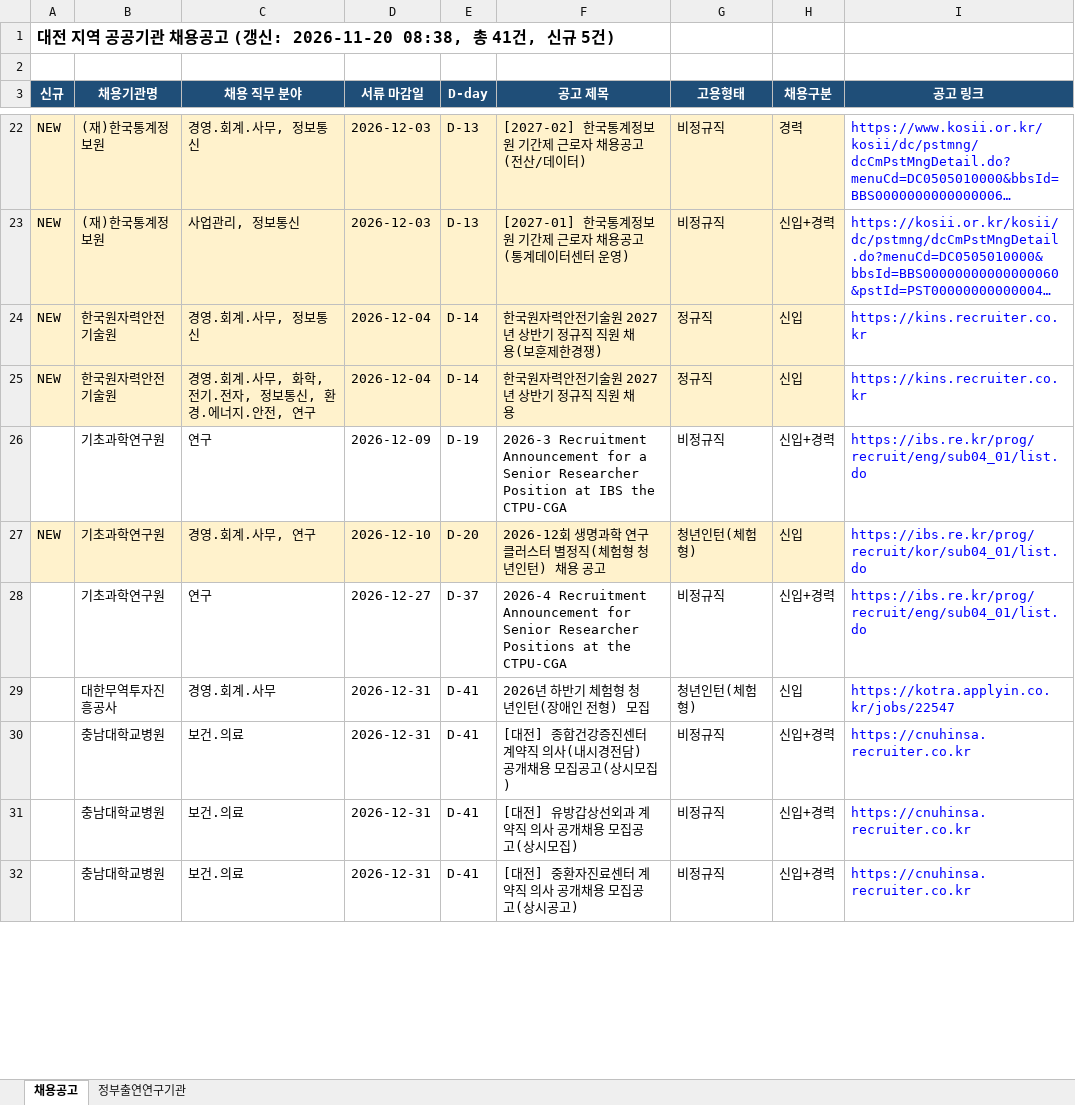
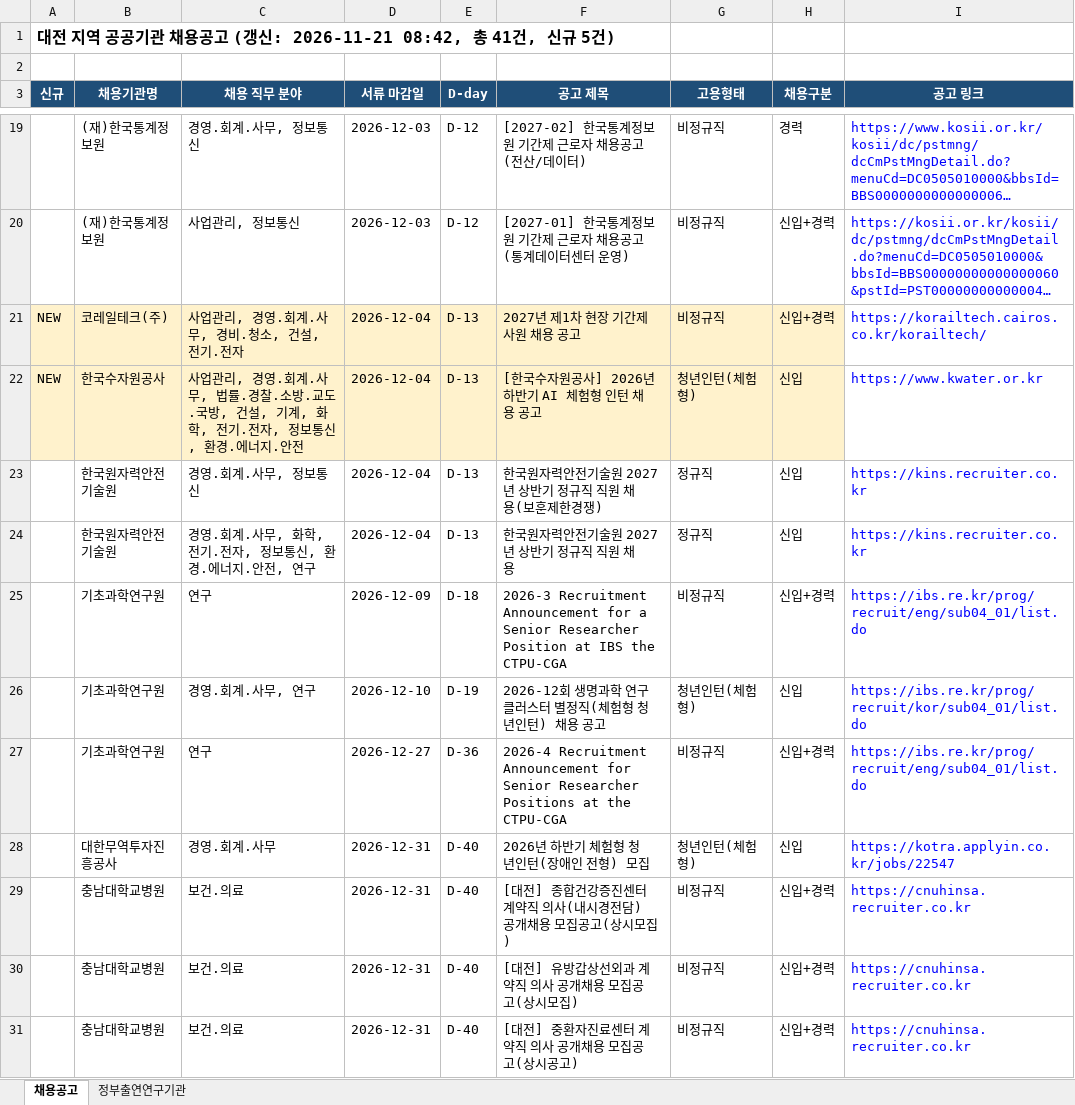
Before and after one commit to SSONG1013/daejeon-jobs, an Excel workbook: docs/대전_공공기관_채용공고.xlsx, sheet 채용공고, drawn as a sheet; only a part is shown, gaps mark what is left out; long unchanged cells end in …; values as stored, in another font and other column widths than the file's, no borders; addresses are those after the commit; the diff covers the shown part only; the diff names each change by its address in the sheet, - before the commit and + after, or states it on an @@ line.

```diff
--- a/docs/대전_공공기관_채용공고.xlsx (sheet 채용공고)
+++ b/docs/대전_공공기관_채용공고.xlsx (sheet 채용공고)
-A1 (신규): …(갱신: 2026-11-20 08:38, 총 41건…
+A1 (신규): …(갱신: 2026-11-21 08:42, 총 41건…
-A19:A20 (신규): NEW
+A19:A20 (신규): (empty)
-A19:H20 fill: #FFF2CC
+A19:H20 fill: none
-E19:E20 (D-day): D-13
+E19:E20 (D-day): D-12
+row 21: NEW | 코레일테크(주) | 사업관리, 경영.회계.사무, 경비.청소, 건설, 전기.전자 | 2026-12-04 | D-13 | 2027년 제1차 현장 기간제사원 채용 공고 | 비정규직 | 신입+경력 | https://korailtech.cairos.co.kr/korailtech/
+row 22: NEW | 한국수자원공사 | 사업관리, 경영.회계.사무, 법률.경찰.소방.교도.국방, 건설, 기계, 화학, 전기.전자, 정보통신, 환경.에너지.안전 | 2026-12-04 | D-13 | [한국수자원공사] 2026년 하반기 AI 체험형 인턴 채용 공고 | 청년인턴(체험형) | 신입 | https://www.kwater.or.kr
-A23:A24 (신규): NEW
+A23:A24 (신규): (empty)
-A23:H24 fill: #FFF2CC
+A23:H24 fill: none
-E23:E24 (D-day): D-14
+E23:E24 (D-day): D-13
-E25 (D-day): D-19
+E25 (D-day): D-18
-A26 (신규): NEW
+A26 (신규): (empty)
-A26:H26 fill: #FFF2CC
+A26:H26 fill: none
-E26 (D-day): D-20
+E26 (D-day): D-19
-E27 (D-day): D-37
+E27 (D-day): D-36
-E28:E31 (D-day): D-41
+E28:E31 (D-day): D-40
```
Also changed, not shown: 1 added row, 3 removed rows, 26 edited cells and cell formats elsewhere in this sheet, sheet 정부출연연구기관, 2 other files.
